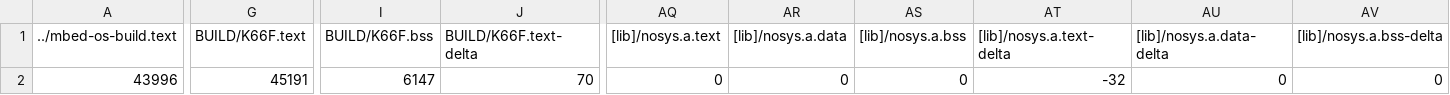
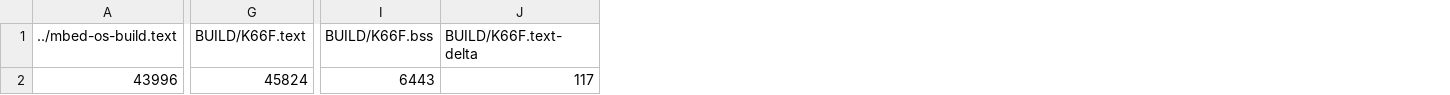
Before and after one commit to s106061236/mid, a CSV file: BUILD/K66F/GCC_ARM-TFLITE/Midterm_map.csv, drawn as a sheet; only a part is shown, gaps mark what is left out; the diff covers the shown part only; the diff names each change by its address in the sheet, - before the commit and + after, or states it on an @@ line.

```diff
--- a/BUILD/K66F/GCC_ARM-TFLITE/Midterm_map.csv
+++ b/BUILD/K66F/GCC_ARM-TFLITE/Midterm_map.csv
-column AQ ([lib]/nosys.a.text), row 2: 0
-column AR ([lib]/nosys.a.data), row 2: 0
-column AS ([lib]/nosys.a.bss), row 2: 0
-column AT ([lib]/nosys.a.text-delta), row 2: -32
-column AU ([lib]/nosys.a.data-delta), row 2: 0
-column AV ([lib]/nosys.a.bss-delta), row 2: 0
-G2 (BUILD/K66F.text): 45191
+G2 (BUILD/K66F.text): 45824
-I2 (BUILD/K66F.bss): 6147
+I2 (BUILD/K66F.bss): 6443
-J2 (BUILD/K66F.text-delta): 70
+J2 (BUILD/K66F.text-delta): 117
```
Also changed, not shown: 7 edited cells elsewhere in this file, 11 other files.
